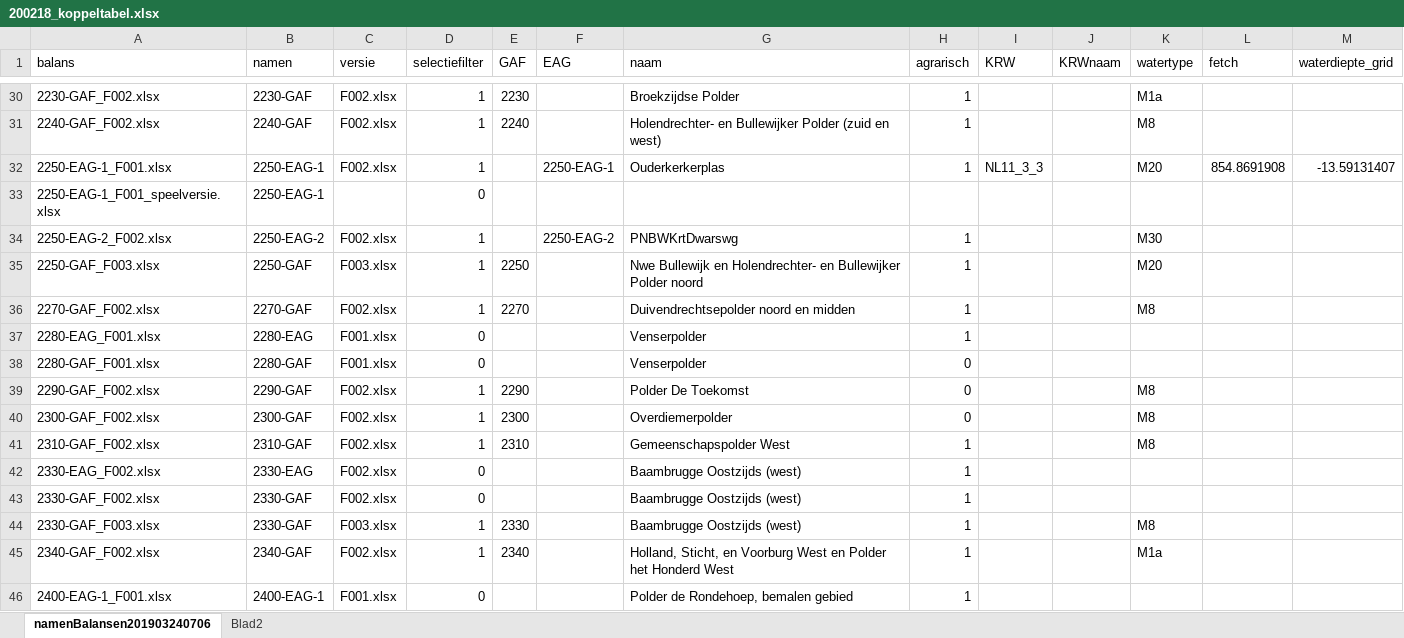
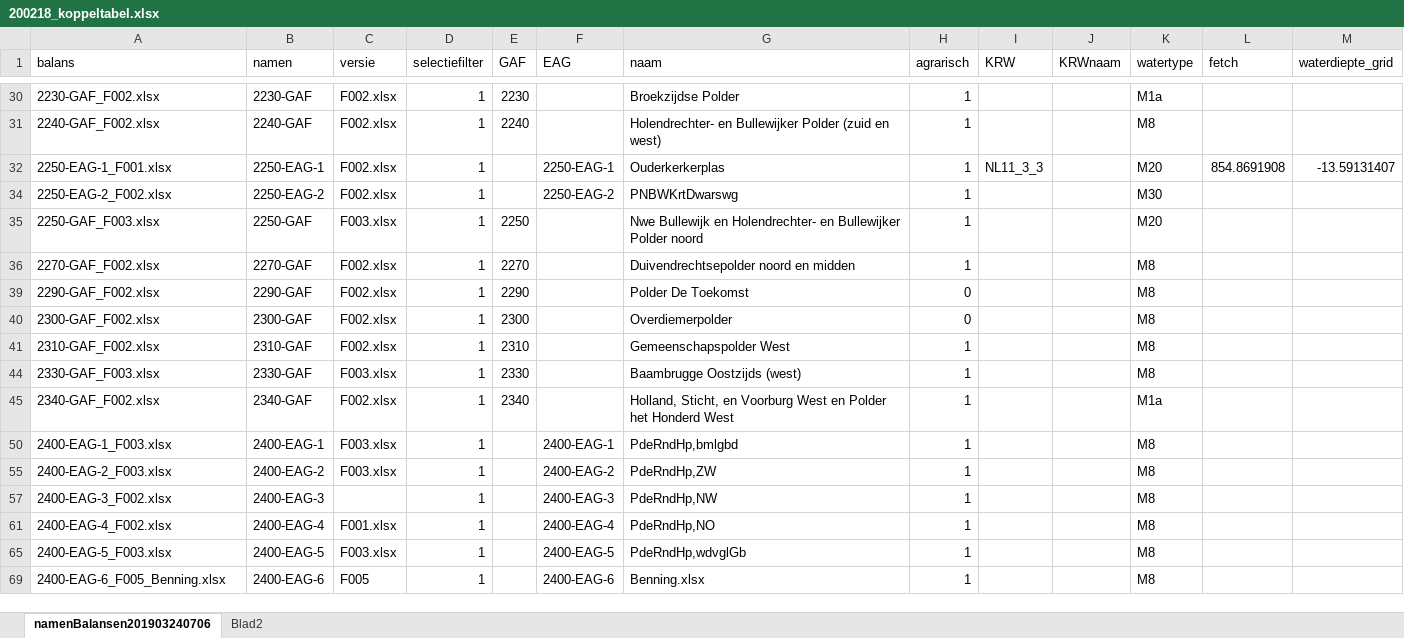
Before and after one commit to gerardhros/WaternetAnalyse, an Excel workbook: pbelasting/input/200218_koppeltabel.xlsx, sheet namenBalansen201903240706, drawn as a sheet; only a part is shown, gaps mark what is left out; the shorter side is filled out with more unchanged rows; values as stored, in another font and other column widths than the file's, no borders; the diff covers the shown part only; the diff names each change by its address in the sheet, - before the commit and + after, or states it on an @@ line.

```diff
--- a/pbelasting/input/200218_koppeltabel.xlsx (sheet namenBalansen201903240706)
+++ b/pbelasting/input/200218_koppeltabel.xlsx (sheet namenBalansen201903240706)
@@ row 33 hidden: 2250-EAG-1_F001_speelversie.xlsx | 2250-EAG-1 |  | 0 @@
@@ row 37 hidden: 2280-EAG_F001.xlsx | 2280-EAG | F001.xlsx | 0 |  |  | Venserpolder | 1 @@
@@ row 38 hidden: 2280-GAF_F001.xlsx | 2280-GAF | F001.xlsx | 0 |  |  | Venserpolder | 0 @@
@@ row 42 hidden: 2330-EAG_F002.xlsx | 2330-EAG | F002.xlsx | 0 |  |  | Baambrugge Oostzijds (west) | 1 @@
@@ row 43 hidden: 2330-GAF_F002.xlsx | 2330-GAF | F002.xlsx | 0 |  |  | Baambrugge Oostzijds (west) | 1 @@
@@ row 46 hidden: 2400-EAG-1_F001.xlsx | 2400-EAG-1 | F001.xlsx | 0 |  |  | Polder de Rondehoep, bemalen gebied | 1 @@
```
Also changed, not shown: 131 hidden or unhidden rows and 1 edited cell elsewhere in this sheet, 6 other files.
